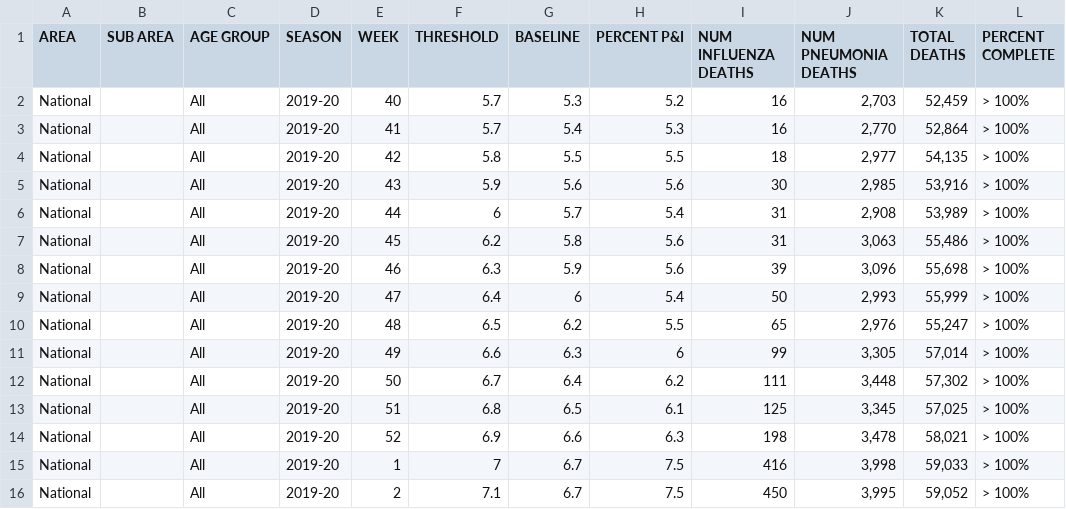
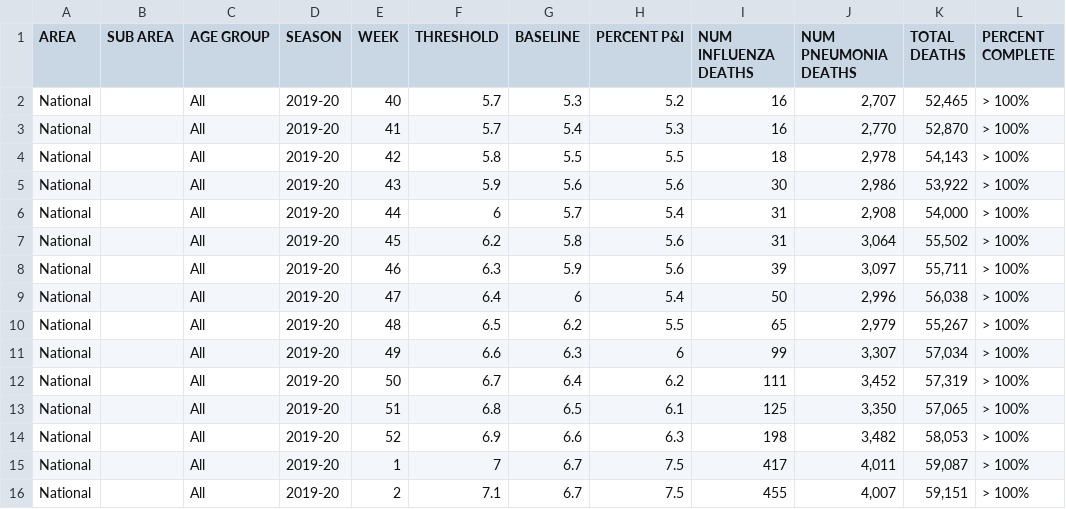
Before and after one commit to sebastianhohmann/covid19_total_death, a CSV file: us/data/National_Custom_Data.csv, drawn as a sheet; only a part is shown; the diff covers the shown part only.

```diff
--- a/us/data/National_Custom_Data.csv
+++ b/us/data/National_Custom_Data.csv
@@ -1,16 +1,16 @@
 AREA,SUB AREA,AGE GROUP,SEASON,WEEK,THRESHOLD,BASELINE,PERCENT P&I,NUM INFLUENZA DEATHS,NUM PNEUMONIA DEATHS,TOTAL DEATHS,PERCENT COMPLETE
-National,,All,2019-20,40,5.7,5.3,5.2,16,"2,703","52,459",> 100%
-National,,All,2019-20,41,5.7,5.4,5.3,16,"2,770","52,864",> 100%
-National,,All,2019-20,42,5.8,5.5,5.5,18,"2,977","54,135",> 100%
-National,,All,2019-20,43,5.9,5.6,5.6,30,"2,985","53,916",> 100%
-National,,All,2019-20,44,6,5.7,5.4,31,"2,908","53,989",> 100%
-National,,All,2019-20,45,6.2,5.8,5.6,31,"3,063","55,486",> 100%
-National,,All,2019-20,46,6.3,5.9,5.6,39,"3,096","55,698",> 100%
-National,,All,2019-20,47,6.4,6,5.4,50,"2,993","55,999",> 100%
-National,,All,2019-20,48,6.5,6.2,5.5,65,"2,976","55,247",> 100%
-National,,All,2019-20,49,6.6,6.3,6,99,"3,305","57,014",> 100%
-National,,All,2019-20,50,6.7,6.4,6.2,111,"3,448","57,302",> 100%
-National,,All,2019-20,51,6.8,6.5,6.1,125,"3,345","57,025",> 100%
-National,,All,2019-20,52,6.9,6.6,6.3,198,"3,478","58,021",> 100%
-National,,All,2019-20,1,7,6.7,7.5,416,"3,998","59,033",> 100%
-National,,All,2019-20,2,7.1,6.7,7.5,450,"3,995","59,052",> 100%
+National,,All,2019-20,40,5.7,5.3,5.2,16,"2,707","52,465",> 100%
+National,,All,2019-20,41,5.7,5.4,5.3,16,"2,770","52,870",> 100%
+National,,All,2019-20,42,5.8,5.5,5.5,18,"2,978","54,143",> 100%
+National,,All,2019-20,43,5.9,5.6,5.6,30,"2,986","53,922",> 100%
+National,,All,2019-20,44,6,5.7,5.4,31,"2,908","54,000",> 100%
+National,,All,2019-20,45,6.2,5.8,5.6,31,"3,064","55,502",> 100%
+National,,All,2019-20,46,6.3,5.9,5.6,39,"3,097","55,711",> 100%
+National,,All,2019-20,47,6.4,6,5.4,50,"2,996","56,038",> 100%
+National,,All,2019-20,48,6.5,6.2,5.5,65,"2,979","55,267",> 100%
+National,,All,2019-20,49,6.6,6.3,6,99,"3,307","57,034",> 100%
+National,,All,2019-20,50,6.7,6.4,6.2,111,"3,452","57,319",> 100%
+National,,All,2019-20,51,6.8,6.5,6.1,125,"3,350","57,065",> 100%
+National,,All,2019-20,52,6.9,6.6,6.3,198,"3,482","58,053",> 100%
+National,,All,2019-20,1,7,6.7,7.5,417,"4,011","59,087",> 100%
+National,,All,2019-20,2,7.1,6.7,7.5,455,"4,007","59,151",> 100%
```
Also changed, not shown: 2 added rows and 79 edited cells elsewhere in this file, netherlands/total_death/table_tabel-92cc6968-d135-414b-99dd-8a9ff5e7a8b9.csv, us/data/Provisional_Death_Counts_for_Coronavirus_Disease__COVID-19_.csv, 4 other files.
